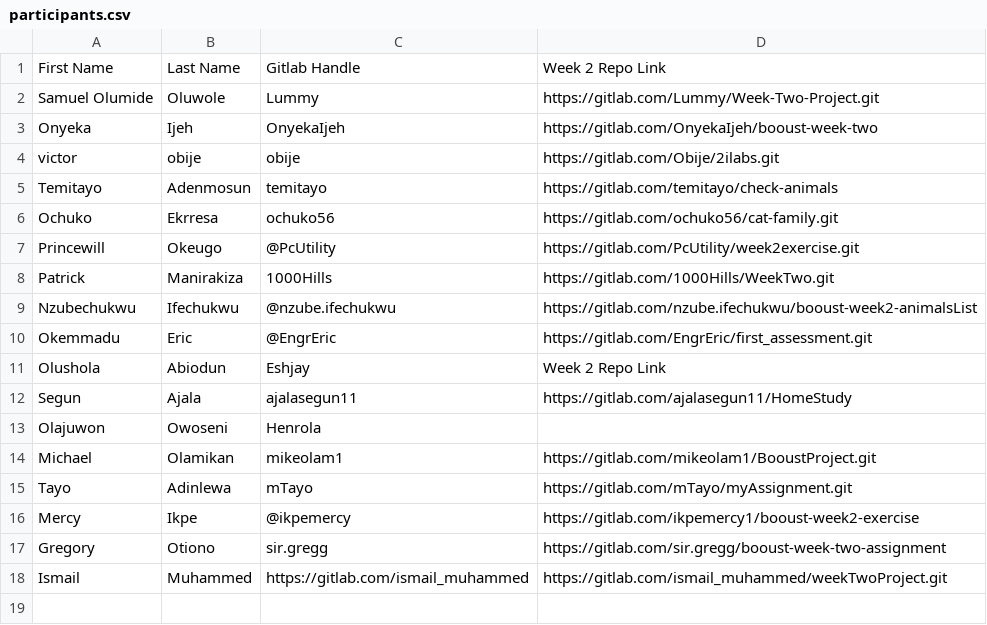
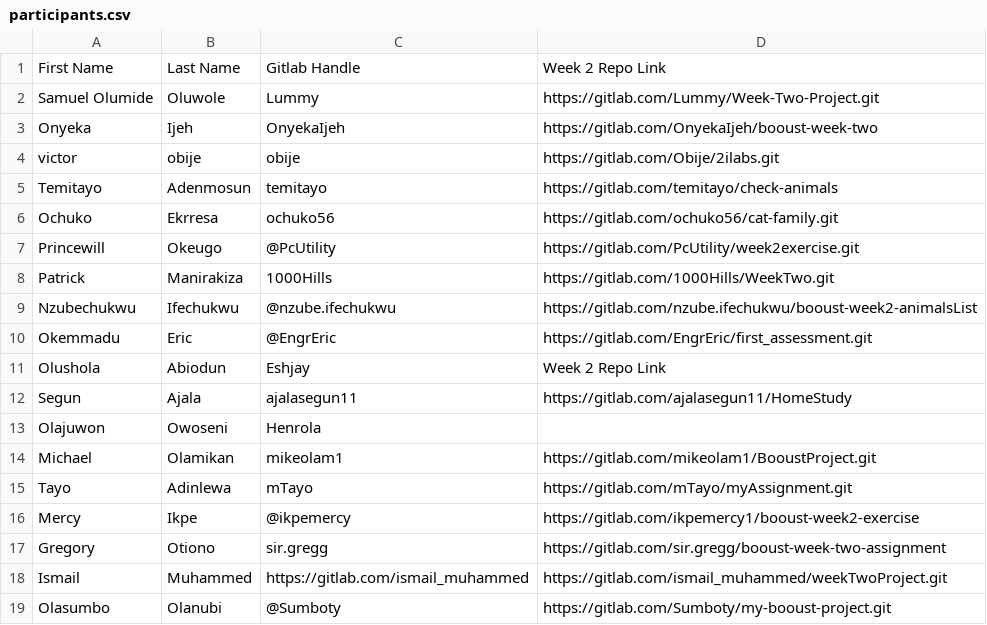
Before and after one commit to thobby16/weekk, a CSV file: participants.csv, drawn as a sheet.

Commit message:
update my file participants.csv

```diff
--- a/participants.csv
+++ b/participants.csv
@@ -18 +18,2 @@ Gregory,Otiono,sir.gregg,https://gitlab.com/sir.gregg/booust-week-two-assignment
 Ismail, Muhammed, https://gitlab.com/ismail_muhammed, https://gitlab.com/ismail_muhammed/weekTwoProject.git
+Olasumbo,Olanubi,@Sumboty,https://gitlab.com/Sumboty/my-booust-project.git
```
